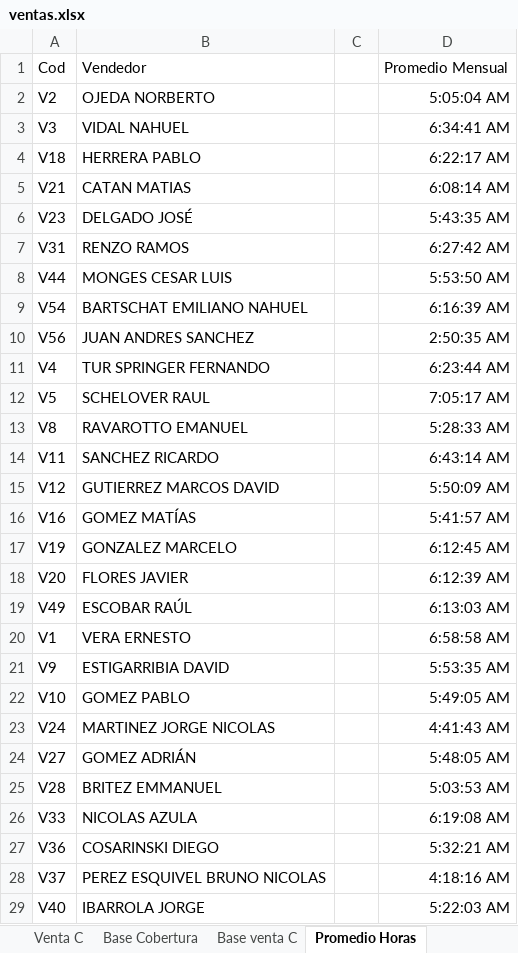
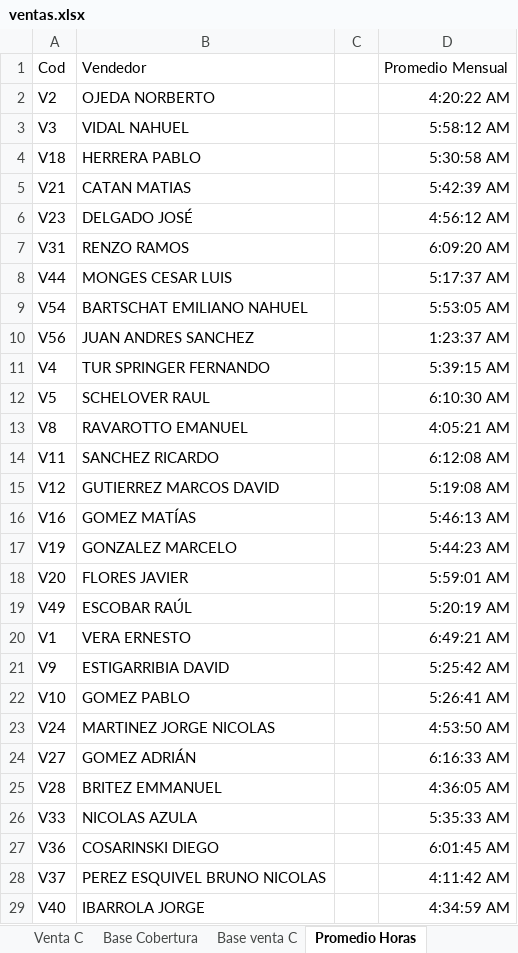
Before and after one commit to cesartrix/Avanve-ventas, an Excel workbook: data/ventas.xlsx, sheet Promedio Horas, drawn as a sheet; only a part is shown; values as stored, in another font and other column widths than the file's, no borders; the diff covers the shown part only; the diff names each change by its address in the sheet, - before the commit and + after, or states it on an @@ line.

```diff
--- a/data/ventas.xlsx (sheet Promedio Horas)
+++ b/data/ventas.xlsx (sheet Promedio Horas)
-D2: 5:05:04 AM
+D2: 4:20:22 AM
-D3: 6:34:41 AM
+D3: 5:58:12 AM
-D4: 6:22:17 AM
+D4: 5:30:58 AM
-D5: 6:08:14 AM
+D5: 5:42:39 AM
-D6: 5:43:35 AM
+D6: 4:56:12 AM
-D7: 6:27:42 AM
+D7: 6:09:20 AM
-D8: 5:53:50 AM
+D8: 5:17:37 AM
-D9: 6:16:39 AM
+D9: 5:53:05 AM
-D10: 2:50:35 AM
+D10: 1:23:37 AM
-D11: 6:23:44 AM
+D11: 5:39:15 AM
-D12: 7:05:17 AM
+D12: 6:10:30 AM
-D13: 5:28:33 AM
+D13: 4:05:21 AM
-D14: 6:43:14 AM
+D14: 6:12:08 AM
-D15: 5:50:09 AM
+D15: 5:19:08 AM
-D16: 5:41:57 AM
+D16: 5:46:13 AM
-D17: 6:12:45 AM
+D17: 5:44:23 AM
-D18: 6:12:39 AM
+D18: 5:59:01 AM
-D19: 6:13:03 AM
+D19: 5:20:19 AM
-D20: 6:58:58 AM
+D20: 6:49:21 AM
-D21: 5:53:35 AM
+D21: 5:25:42 AM
-D22: 5:49:05 AM
+D22: 5:26:41 AM
-D23: 4:41:43 AM
+D23: 4:53:50 AM
-D24: 5:48:05 AM
+D24: 6:16:33 AM
-D25: 5:03:53 AM
+D25: 4:36:05 AM
-D26: 6:19:08 AM
+D26: 5:35:33 AM
-D27: 5:32:21 AM
+D27: 6:01:45 AM
-D28: 4:18:16 AM
+D28: 4:11:42 AM
-D29: 5:22:03 AM
+D29: 4:34:59 AM
```
Also changed, not shown: 7 edited cells elsewhere in this sheet, sheet AVANCE, sheet Base Cobertura, sheet COBERTURA, sheet COMISIONES, hidden cells.
